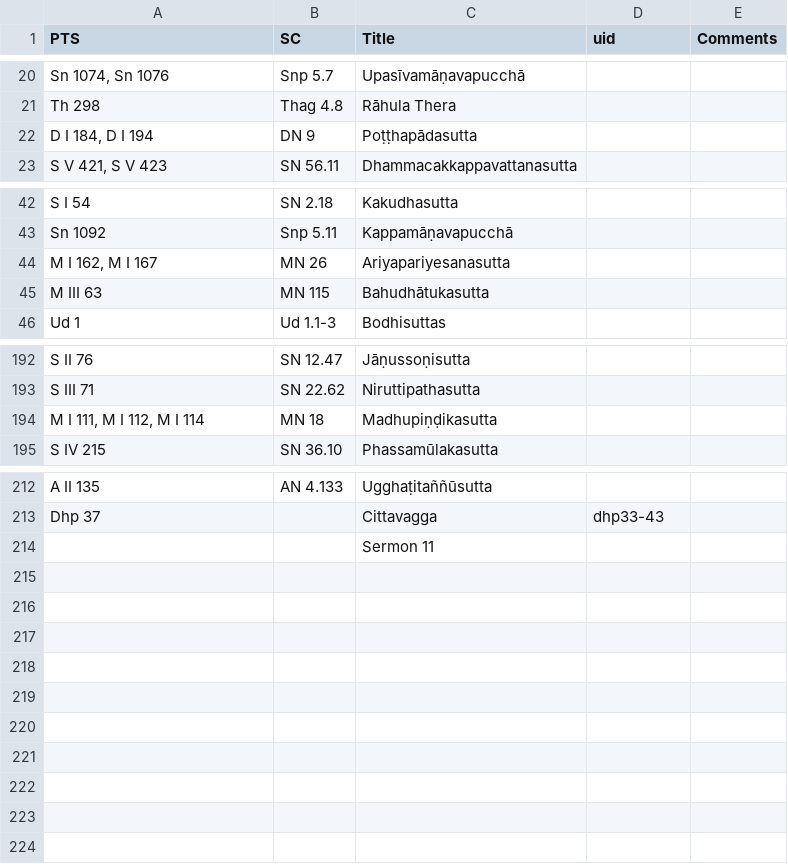
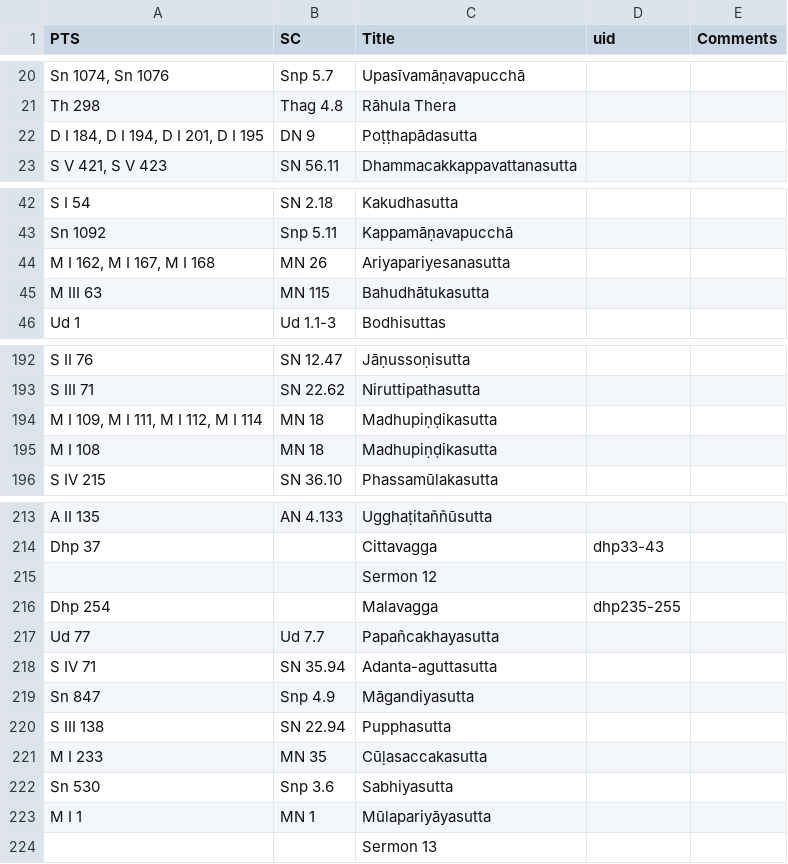
Before and after one commit to seeingthroughthenet/nibbana-the-mind-stilled, a TSV file: helpers/pts_to_sc.tsv, drawn as a sheet; only a part is shown, gaps mark what is left out.

Commit message:
refs sermon 12

```diff
--- a/helpers/pts_to_sc.tsv
+++ b/helpers/pts_to_sc.tsv
@@ -21,3 +21,3 @@ Sn 1074, Sn 1076	Snp 5.7	Upasīvamāṇavapucchā
 Th 298	Thag 4.8	Rāhula Thera		
-D I 184, D I 194	DN 9	Poṭṭhapādasutta		
+D I 184, D I 194, D I 201, D I 195	DN 9	Poṭṭhapādasutta		
 S V 421, S V 423	SN 56.11	Dhammacakkappavattanasutta		
@@ -43,3 +43,3 @@ S I 54	SN 2.18	Kakudhasutta
 Sn 1092	Snp 5.11	Kappamāṇavapucchā		
-M I 162, M I 167	MN 26	Ariyapariyesanasutta		
+M I 162, M I 167, M I 168	MN 26	Ariyapariyesanasutta		
 M III 63	MN 115	Bahudhātukasutta		
@@ -193,3 +193,4 @@ S II 76	SN 12.47	Jāṇussoṇisutta
 S III 71	SN 22.62	Niruttipathasutta		
-M I 111, M I 112, M I 114	MN 18	Madhupiṇḍikasutta		
+M I 109, M I 111, M I 112, M I 114	MN 18	Madhupiṇḍikasutta		
+M I 108	MN 18	Madhupiṇḍikasutta		
 S IV 215	SN 36.10	Phassamūlakasutta		
@@ -213,2 +214,11 @@ A II 135	AN 4.133	Ugghaṭitaññūsutta
 Dhp 37		Cittavagga	dhp33-43	
-		Sermon 11		
+		Sermon 12		
+Dhp 254		Malavagga	dhp235-255	
+Ud 77	Ud 7.7	Papañcakhayasutta		
+S IV 71	SN 35.94	Adanta-aguttasutta		
+Sn 847	Snp 4.9	Māgandiyasutta		
+S III 138	SN 22.94	Pupphasutta		
+M I 233	MN 35	Cūḷasaccakasutta		
+Sn 530	Snp 3.6	Sabhiyasutta		
+M I 1	MN 1	Mūlapariyāyasutta		
+		Sermon 13		
```
Also changed, not shown: 18 other files.
